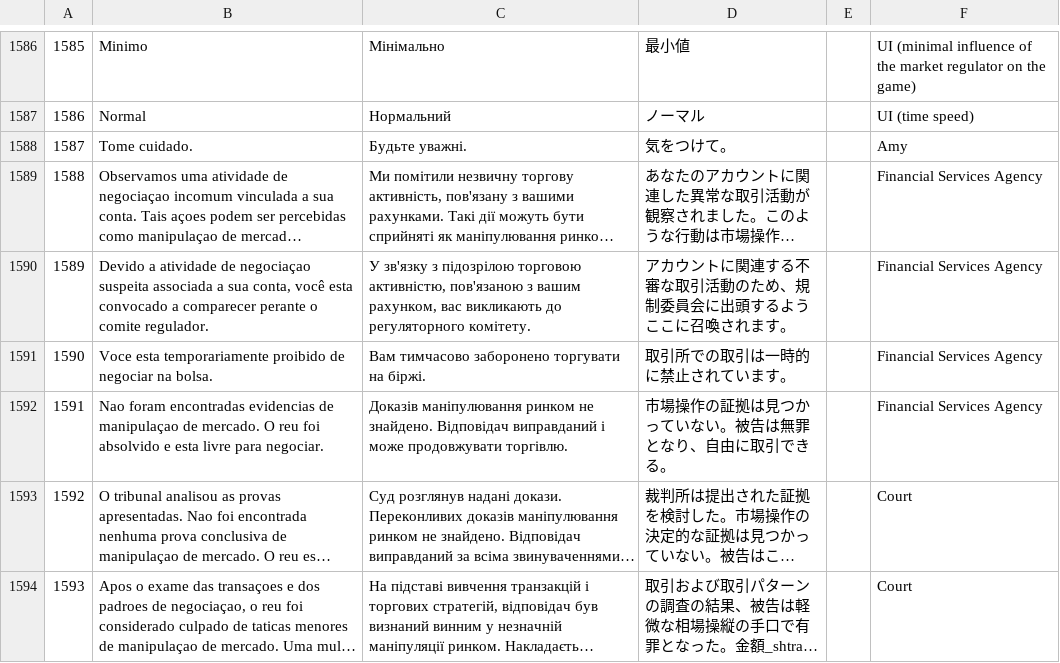
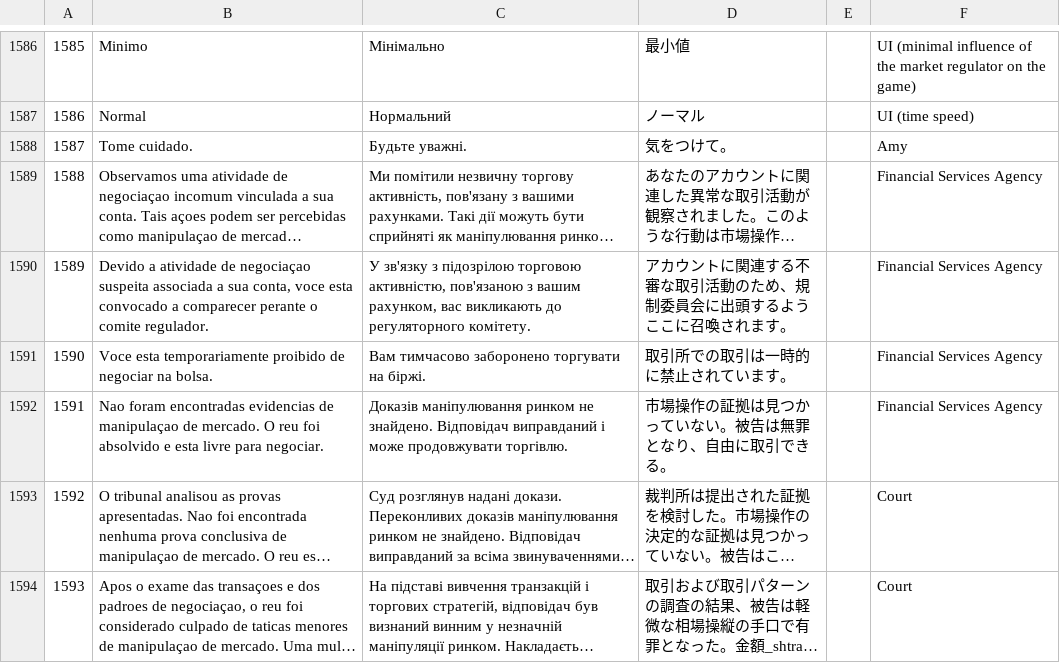
Before and after one commit to apenasumaconta/stonks9800traducao, a CSV file: stonks1978completo-pt-br.csv, drawn as a sheet; only a part is shown, gaps mark what is left out; long unchanged cells end in …; the diff covers the shown part only; the diff names each change by its address in the sheet, - before the commit and + after, or states it on an @@ line.

Commit message:
stonks1978completo-pt-br.csv

```diff
--- a/stonks1978completo-pt-br.csv
+++ b/stonks1978completo-pt-br.csv
-B1590: …sua conta, você esta convocado…
+B1590: …sua conta, voce esta convocado…
```
Also changed, not shown: 7 edited cells elsewhere in this file.
